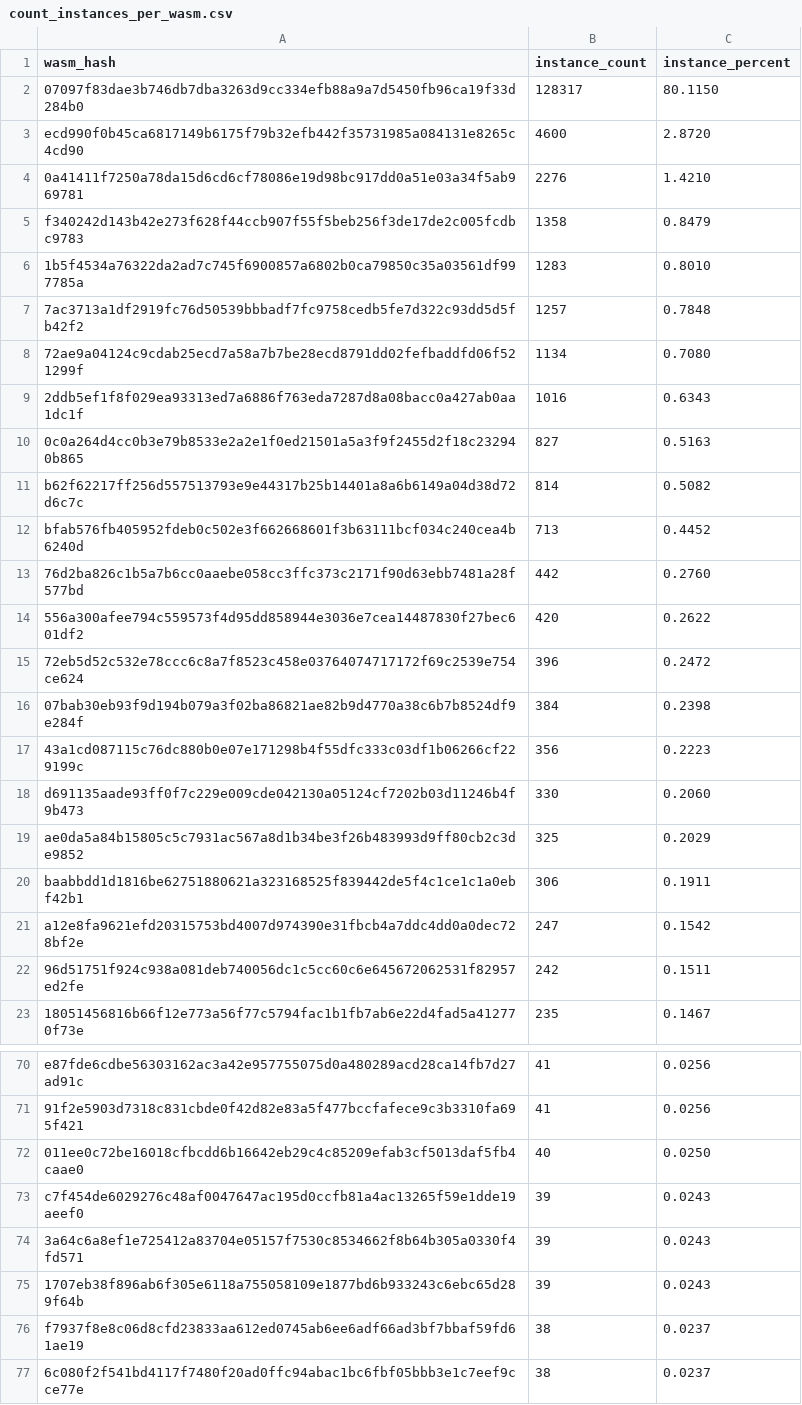
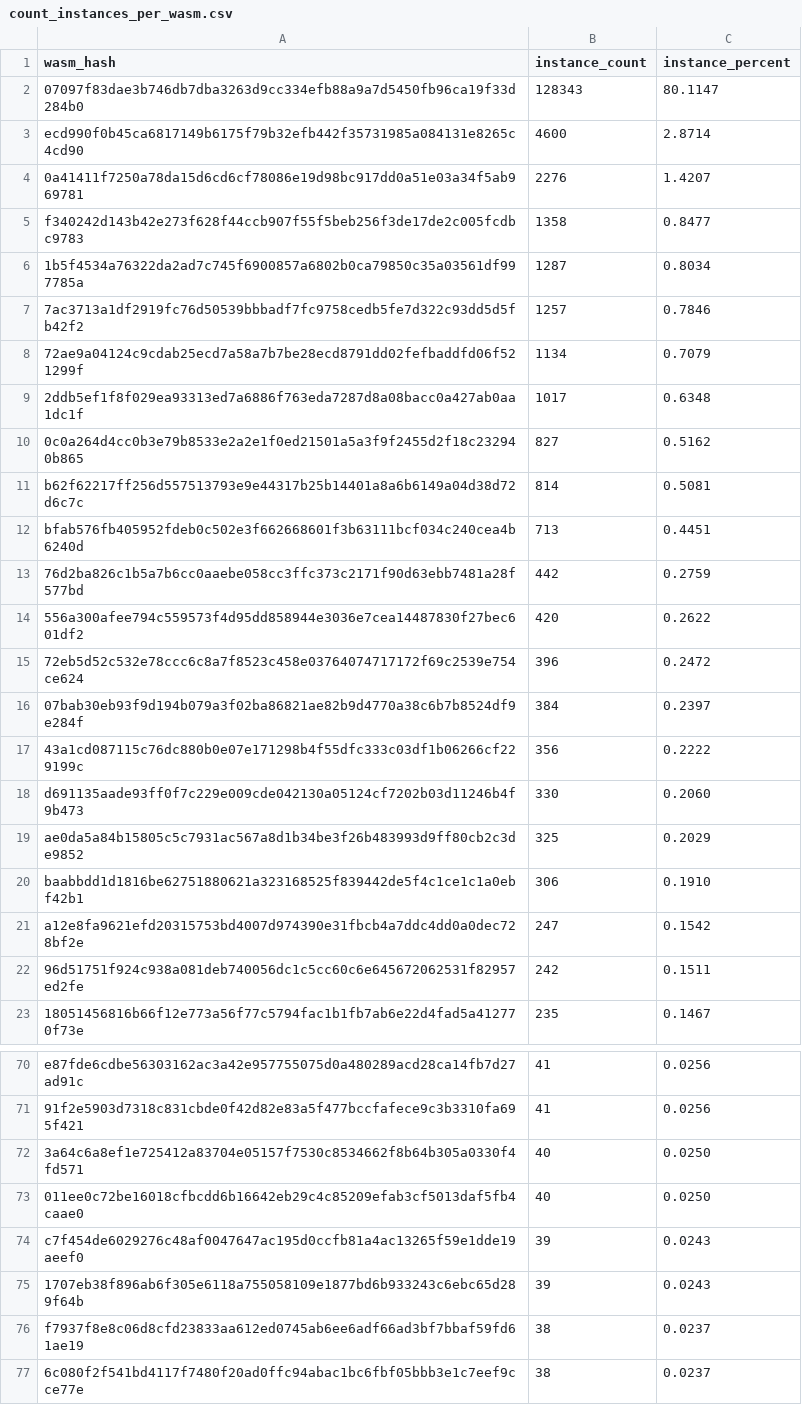
Before and after one commit to drebelsky/contract-wasms, a CSV file: analysis/count_instances_per_wasm.csv, drawn as a sheet; only a part is shown, gaps mark what is left out; the diff covers the shown part only.

```diff
--- a/analysis/count_instances_per_wasm.csv
+++ b/analysis/count_instances_per_wasm.csv
@@ -1,21 +1,21 @@
 wasm_hash,instance_count,instance_percent
-"07097f83dae3b746db7dba3263d9cc334efb88a9a7d5450fb96ca19f33d284b0",128317,80.1150
-"ecd990f0b45ca6817149b6175f79b32efb442f35731985a084131e8265c4cd90",4600,2.8720
-"0a41411f7250a78da15d6cd6cf78086e19d98bc917dd0a51e03a34f5ab969781",2276,1.4210
-"f340242d143b42e273f628f44ccb907f55f5beb256f3de17de2c005fcdbc9783",1358,0.8479
-"1b5f4534a76322da2ad7c745f6900857a6802b0ca79850c35a03561df997785a",1283,0.8010
-"7ac3713a1df2919fc76d50539bbbadf7fc9758cedb5fe7d322c93dd5d5fb42f2",1257,0.7848
-"72ae9a04124c9cdab25ecd7a58a7b7be28ecd8791dd02fefbaddfd06f521299f",1134,0.7080
-"2ddb5ef1f8f029ea93313ed7a6886f763eda7287d8a08bacc0a427ab0aa1dc1f",1016,0.6343
-"0c0a264d4cc0b3e79b8533e2a2e1f0ed21501a5a3f9f2455d2f18c232940b865",827,0.5163
-"b62f62217ff256d557513793e9e44317b25b14401a8a6b6149a04d38d72d6c7c",814,0.5082
-"bfab576fb405952fdeb0c502e3f662668601f3b63111bcf034c240cea4b6240d",713,0.4452
-"76d2ba826c1b5a7b6cc0aaebe058cc3ffc373c2171f90d63ebb7481a28f577bd",442,0.2760
+"07097f83dae3b746db7dba3263d9cc334efb88a9a7d5450fb96ca19f33d284b0",128343,80.1147
+"ecd990f0b45ca6817149b6175f79b32efb442f35731985a084131e8265c4cd90",4600,2.8714
+"0a41411f7250a78da15d6cd6cf78086e19d98bc917dd0a51e03a34f5ab969781",2276,1.4207
+"f340242d143b42e273f628f44ccb907f55f5beb256f3de17de2c005fcdbc9783",1358,0.8477
+"1b5f4534a76322da2ad7c745f6900857a6802b0ca79850c35a03561df997785a",1287,0.8034
+"7ac3713a1df2919fc76d50539bbbadf7fc9758cedb5fe7d322c93dd5d5fb42f2",1257,0.7846
+"72ae9a04124c9cdab25ecd7a58a7b7be28ecd8791dd02fefbaddfd06f521299f",1134,0.7079
+"2ddb5ef1f8f029ea93313ed7a6886f763eda7287d8a08bacc0a427ab0aa1dc1f",1017,0.6348
+"0c0a264d4cc0b3e79b8533e2a2e1f0ed21501a5a3f9f2455d2f18c232940b865",827,0.5162
+"b62f62217ff256d557513793e9e44317b25b14401a8a6b6149a04d38d72d6c7c",814,0.5081
+"bfab576fb405952fdeb0c502e3f662668601f3b63111bcf034c240cea4b6240d",713,0.4451
+"76d2ba826c1b5a7b6cc0aaebe058cc3ffc373c2171f90d63ebb7481a28f577bd",442,0.2759
 "556a300afee794c559573f4d95dd858944e3036e7cea14487830f27bec601df2",420,0.2622
 "72eb5d52c532e78ccc6c8a7f8523c458e03764074717172f69c2539e754ce624",396,0.2472
-"07bab30eb93f9d194b079a3f02ba86821ae82b9d4770a38c6b7b8524df9e284f",384,0.2398
-"43a1cd087115c76dc880b0e07e171298b4f55dfc333c03df1b06266cf229199c",356,0.2223
+"07bab30eb93f9d194b079a3f02ba86821ae82b9d4770a38c6b7b8524df9e284f",384,0.2397
+"43a1cd087115c76dc880b0e07e171298b4f55dfc333c03df1b06266cf229199c",356,0.2222
 "d691135aade93ff0f7c229e009cde042130a05124cf7202b03d11246b4f9b473",330,0.2060
 "ae0da5a84b15805c5c7931ac567a8d1b34be3f26b483993d9ff80cb2c3de9852",325,0.2029
-"baabbdd1d1816be62751880621a323168525f839442de5f4c1ce1c1a0ebf42b1",306,0.1911
+"baabbdd1d1816be62751880621a323168525f839442de5f4c1ce1c1a0ebf42b1",306,0.1910
 "a12e8fa9621efd20315753bd4007d974390e31fbcb4a7ddc4dd0a0dec728bf2e",247,0.1542
@@ -71,5 +71,5 @@ wasm_hash,instance_count,instance_percent
 "91f2e5903d7318c831cbde0f42d82e83a5f477bccfafece9c3b3310fa695f421",41,0.0256
+"3a64c6a8ef1e725412a83704e05157f7530c8534662f8b64b305a0330f4fd571",40,0.0250
 "011ee0c72be16018cfbcdd6b16642eb29c4c85209efab3cf5013daf5fb4caae0",40,0.0250
 "c7f454de6029276c48af0047647ac195d0ccfb81a4ac13265f59e1dde19aeef0",39,0.0243
-"3a64c6a8ef1e725412a83704e05157f7530c8534662f8b64b305a0330f4fd571",39,0.0243
 "1707eb38f896ab6f305e6118a755058109e1877bd6b933243c6ebc65d289f64b",39,0.0243
```
Also changed, not shown: 1 added row and 2 edited cells elsewhere in this file, analysis/dupe-code.csv, analysis/dupe-sections.csv, 21 other files.
